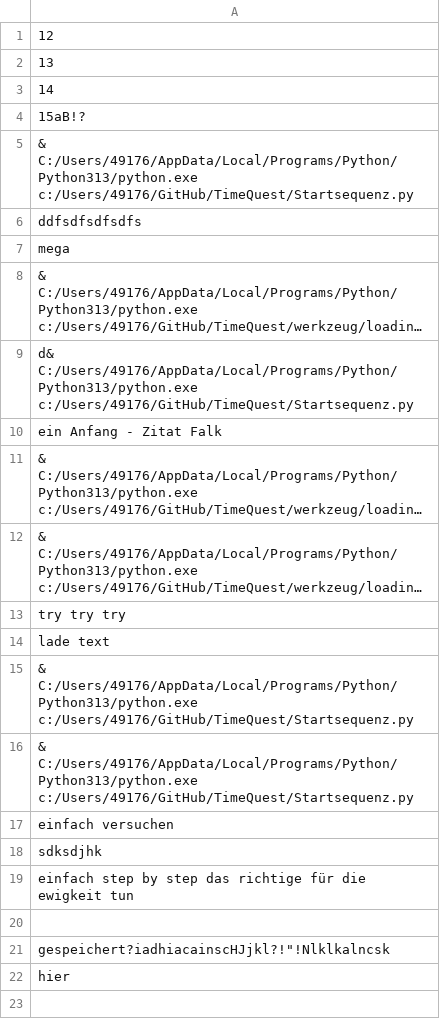
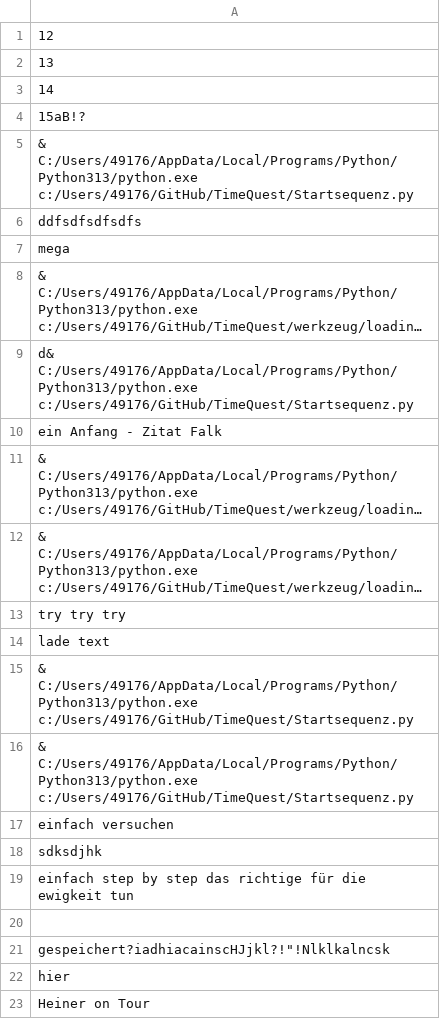
Before and after one commit to Horizon-Research-UG/TimeQuest_V2, a CSV file: dokumente/werte.csv, drawn as a sheet; long unchanged cells end in ….

Commit message:
on Tour test

```diff
--- a/dokumente/werte.csv
+++ b/dokumente/werte.csv
@@ -22 +22,2 @@ einfach step by step das richtige für die ewigkeit tun
 hier
+Heiner on Tour
```
